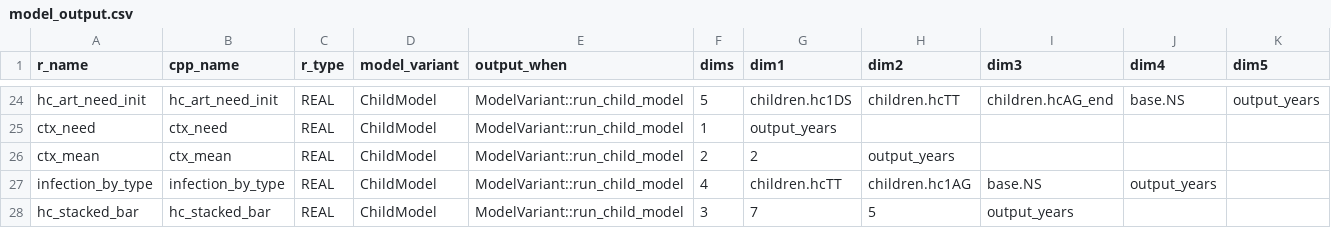
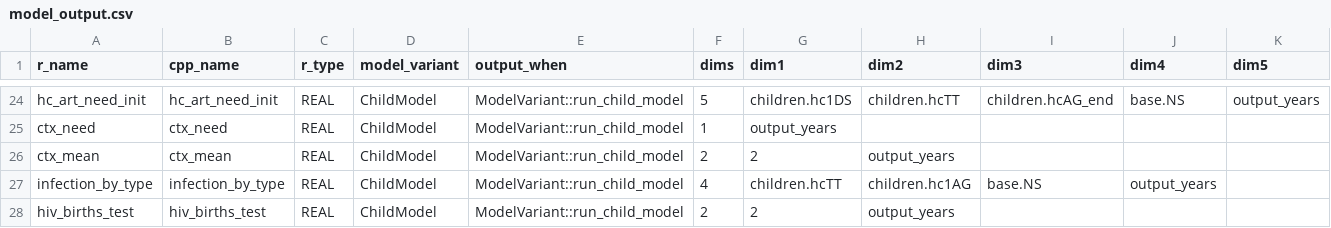
Before and after one commit to hivtools/leapfrog, a CSV file: inst/cpp_generation/model_output.csv, drawn as a sheet; only a part is shown, gaps mark what is left out.

```diff
--- a/inst/cpp_generation/model_output.csv
+++ b/inst/cpp_generation/model_output.csv
@@ -27,2 +27,2 @@ ctx_mean,ctx_mean,REAL,ChildModel,ModelVariant::run_child_model,2,2,output_years
 infection_by_type,infection_by_type,REAL,ChildModel,ModelVariant::run_child_model,4,children.hcTT,children.hc1AG,base.NS,output_years,
-hc_stacked_bar,hc_stacked_bar,REAL,ChildModel,ModelVariant::run_child_model,3,7,5,output_years,,
+hiv_births_test,hiv_births_test,REAL,ChildModel,ModelVariant::run_child_model,2,2,output_years,,,
```
Also changed, not shown: inst/cpp_generation/model_input.csv, 8 other files.
